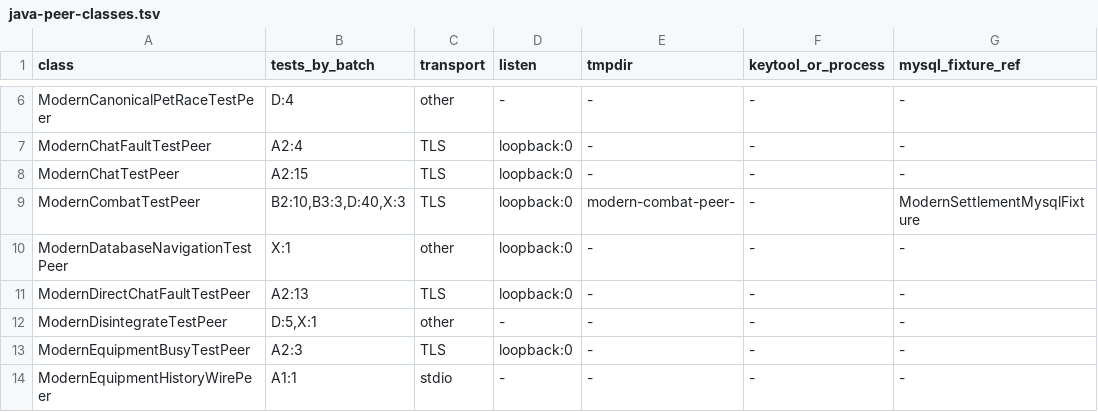
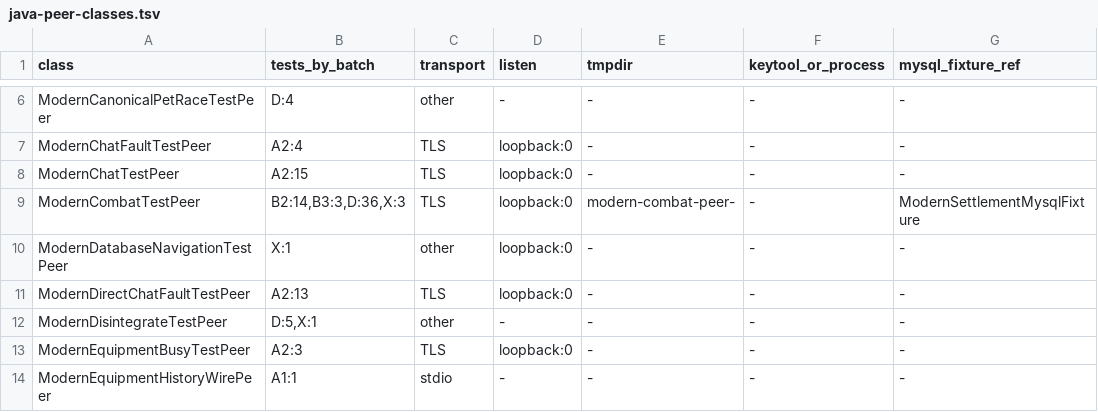
Before and after one commit to chaoren0418-arch/lito-modern, a TSV file: docs/reports/issue-314/java-peer-classes.tsv, drawn as a sheet; only a part is shown, gaps mark what is left out; the diff names each change by its address in the sheet, - before the commit and + after, or states it on an @@ line.

```diff
--- a/docs/reports/issue-314/java-peer-classes.tsv
+++ b/docs/reports/issue-314/java-peer-classes.tsv
-B9 (tests_by_batch): B2:10,B3:3,D:40,X:3
+B9 (tests_by_batch): B2:14,B3:3,D:36,X:3
```
Also changed, not shown: docs/reports/issue-314/java-peer-tls-inventory.tsv, 2 other files.
